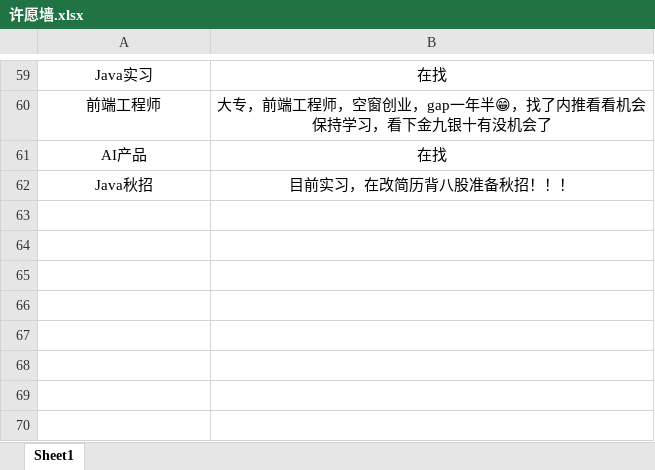
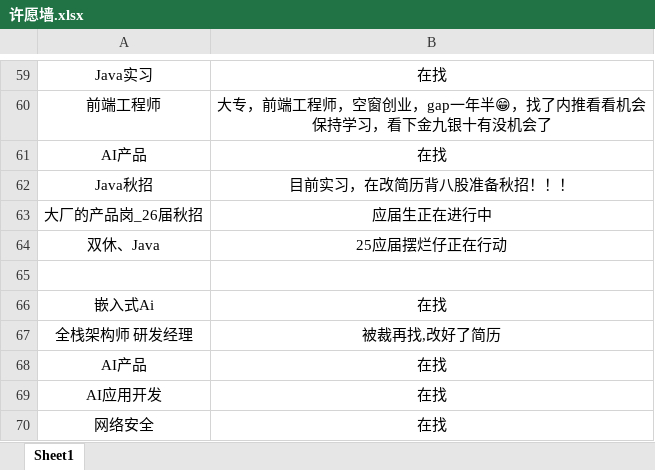
Before and after one commit to loks666/get_jobs, an Excel workbook: 许愿墙.xlsx, sheet Sheet1, drawn as a sheet; only a part is shown, gaps mark what is left out; values as stored, in another font and other column widths than the file's, no borders; the diff names each change by its address in the sheet, - before the commit and + after, or states it on an @@ line.

Commit message:
✨I can do it！

```diff
--- a/许愿墙.xlsx (sheet Sheet1)
+++ b/许愿墙.xlsx (sheet Sheet1)
+row 63: 大厂的产品岗_26届秋招 | 应届生正在进行中
+row 64: 双休、Java | 25应届摆烂仔正在行动
+row 65: (empty)
+row 66: 嵌入式Ai | 在找
+row 67: 全栈架构师 研发经理 | 被裁再找,改好了简历
+row 68: AI产品 | 在找
+row 69: AI应用开发 | 在找
+row 70: 网络安全 | 在找
```
